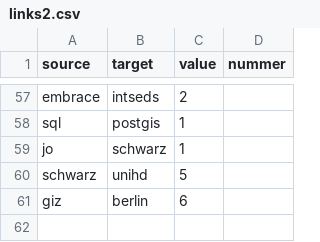
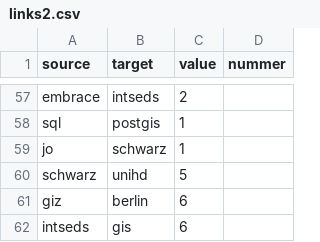
Before and after one commit to johanez/johanez.github.io, a CSV file: data/links2.csv, drawn as a sheet; only a part is shown, gaps mark what is left out; the diff names each change by its address in the sheet, - before the commit and + after, or states it on an @@ line.

Commit message:
some missing links

```diff
--- a/data/links2.csv
+++ b/data/links2.csv
+row 62: intseds | gis | 6
```
